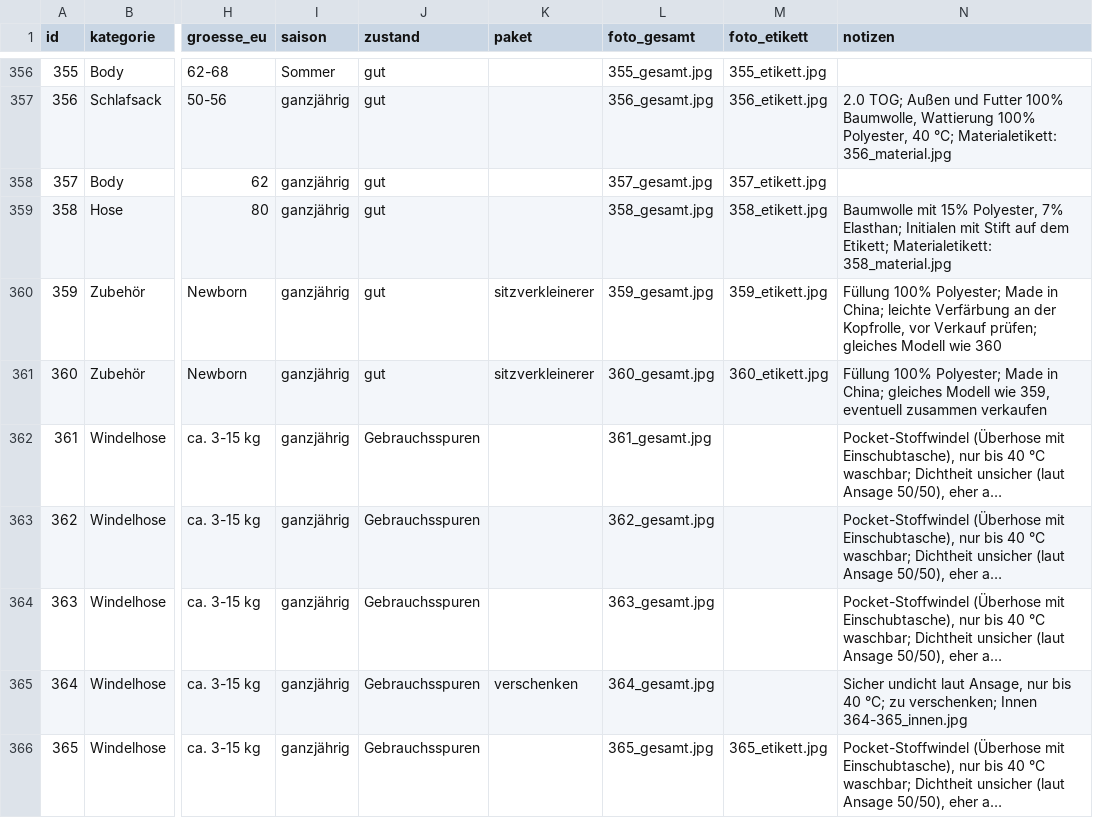
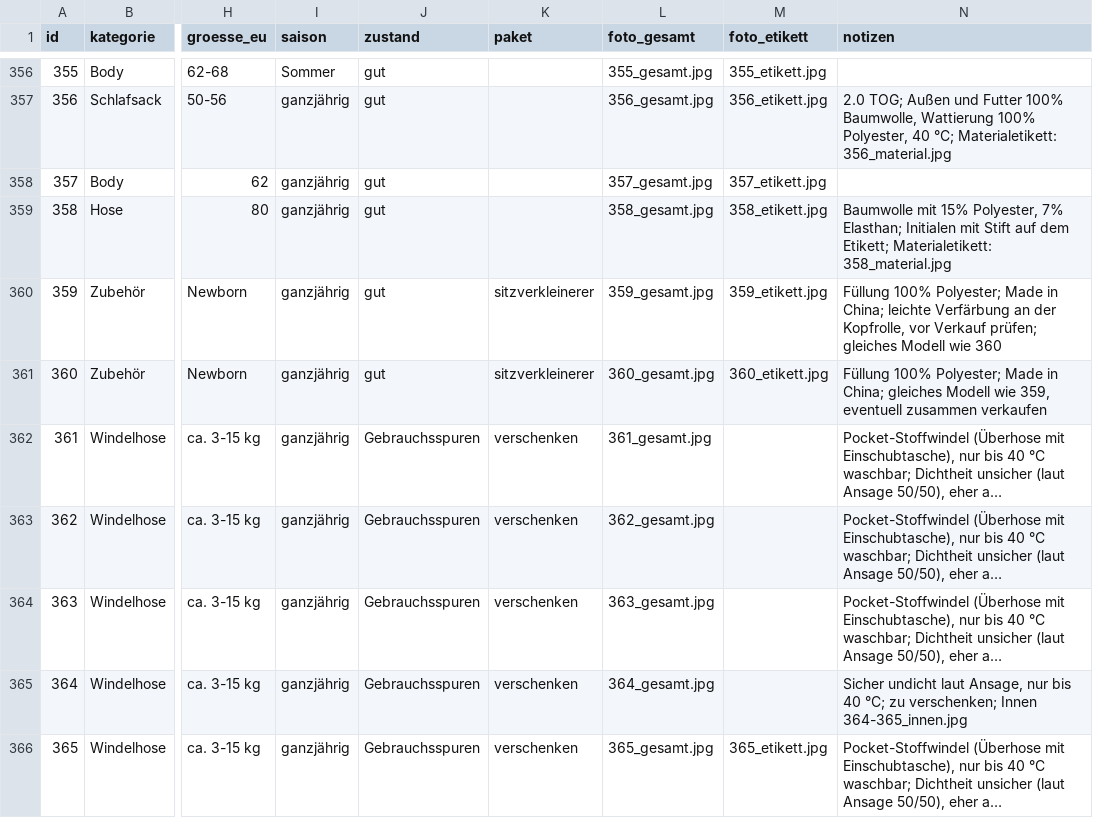
Before and after one commit to polinapi/pipipipip, a CSV file: babyklamotten/katalog.csv, drawn as a sheet; only a part is shown, gaps mark what is left out; long unchanged cells end in …; the diff names each change by its address in the sheet, - before the commit and + after, or states it on an @@ line.

```diff
--- a/babyklamotten/katalog.csv
+++ b/babyklamotten/katalog.csv
-K362:K364 (paket): (empty)
+K362:K364 (paket): verschenken
-K366 (paket): (empty)
+K366 (paket): verschenken
```
